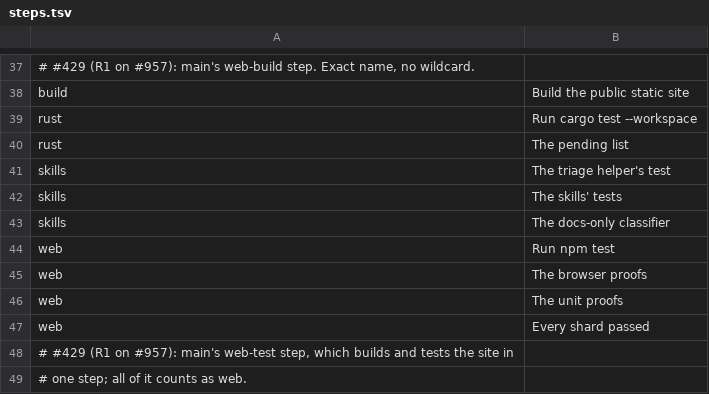
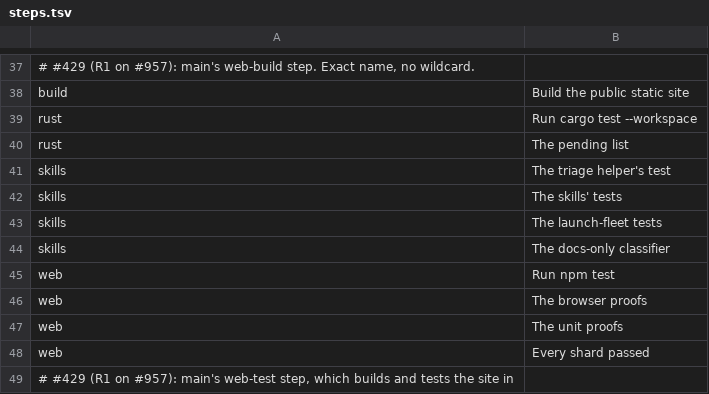
Before and after one commit to luke23571113/OpenWiz, a TSV file: tools/ci-bench/steps.tsv, drawn as a sheet; only a part is shown, gaps mark what is left out; the shorter side is filled out with more unchanged rows.

Commit message:
#781: steps.tsv row for main's launch-fleet tests step (orchestrator grant)

```diff
--- a/tools/ci-bench/steps.tsv
+++ b/tools/ci-bench/steps.tsv
@@ -42,2 +42,3 @@ skills	The triage helper's test
 skills	The skills' tests
+skills	The launch-fleet tests
 skills	The docs-only classifier
```
